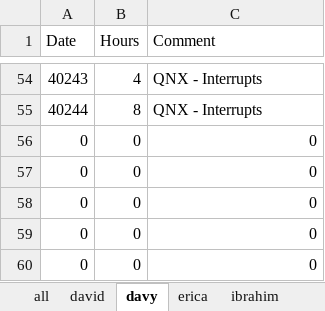
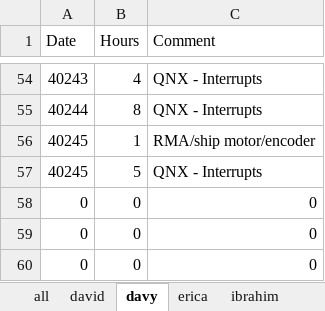
Before and after one commit to minadanesh/apsc496, an Excel workbook: status reports/overall hours report.xlsx, sheet davy, drawn as a sheet; only a part is shown, gaps mark what is left out; values as stored, in another font and other column widths than the file's, no borders; removed rows and columns are numbered as before the commit, all else as after; the diff names each change by its address in the sheet, - before the commit and + after, or states it on an @@ line.

```diff
--- a/status reports/overall hours report.xlsx (sheet davy)
+++ b/status reports/overall hours report.xlsx (sheet davy)
-row 56: 0 | 0 | 0
-row 57: 0 | 0 | 0
+row 56: 40245 | 1 | RMA/ship motor/encoder
+row 57: 40245 | 5 | QNX - Interrupts
```
Also changed, not shown: sheet ibrahim, sheet all, charts or pictures, status reports/davy.xlsx, status reports/erica.xlsx.
